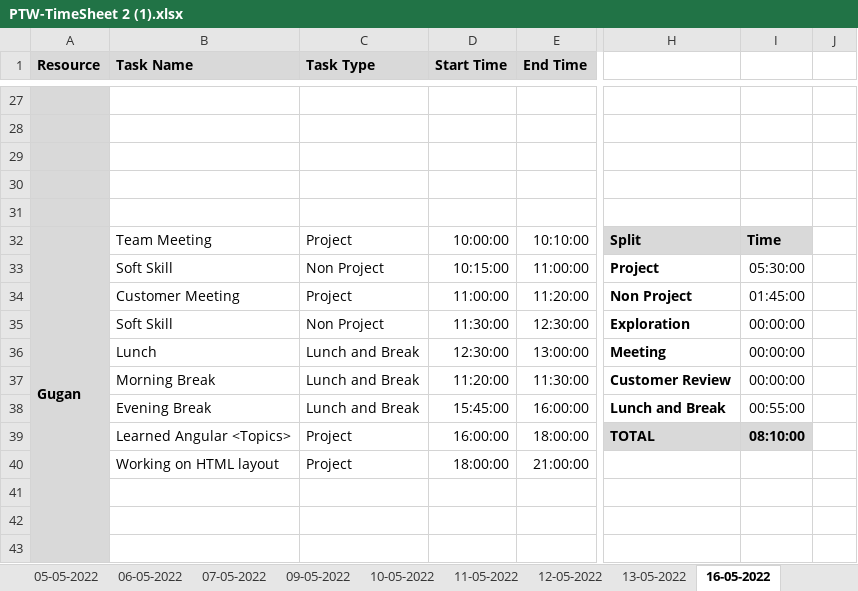
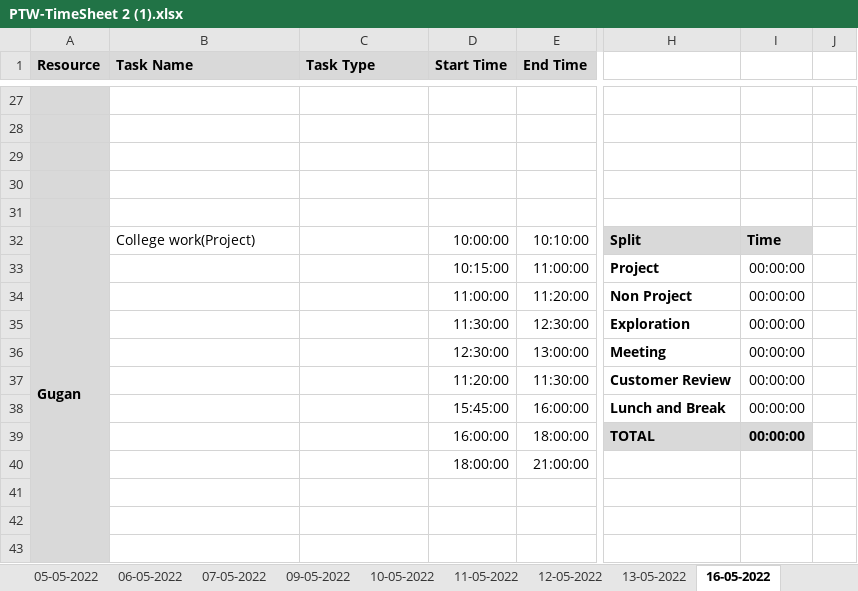
Before and after one commit to AspireTeamGenesis/Profile_Management, an Excel workbook: Process/Timesheet/PTW-TimeSheet 2 (1).xlsx, sheet 16-05-2022, drawn as a sheet; only a part is shown, gaps mark what is left out; values as stored, in another font and other column widths than the file's, no borders; conditional formats not drawn; the diff names each change by its address in the sheet, - before the commit and + after, or states it on an @@ line.

```diff
--- a/Process/Timesheet/PTW-TimeSheet 2 (1).xlsx (sheet 16-05-2022)
+++ b/Process/Timesheet/PTW-TimeSheet 2 (1).xlsx (sheet 16-05-2022)
-B32 (Task Name): Team Meeting
+B32 (Task Name): College work(Project)
-C32 (Task Type): Project
+C32 (Task Type): (empty)
-B33 (Task Name): Soft Skill
+B33 (Task Name): (empty)
-C33 (Task Type): Non Project
+C33 (Task Type): (empty)
-I33: 05:30:00
+I33: 00:00:00
-B34 (Task Name): Customer Meeting
+B34 (Task Name): (empty)
-C34 (Task Type): Project
+C34 (Task Type): (empty)
-I34: 01:45:00
+I34: 00:00:00
-B35 (Task Name): Soft Skill
+B35 (Task Name): (empty)
-C35 (Task Type): Non Project
+C35 (Task Type): (empty)
-B36 (Task Name): Lunch
+B36 (Task Name): (empty)
-C36:C38 (Task Type): Lunch and Break
+C36:C38 (Task Type): (empty)
-B37 (Task Name): Morning Break
+B37 (Task Name): (empty)
-B38 (Task Name): Evening Break
+B38 (Task Name): (empty)
-I38: 00:55:00
+I38: 00:00:00
-B39 (Task Name): Learned Angular <Topics>
+B39 (Task Name): (empty)
-C39:C40 (Task Type): Project
+C39:C40 (Task Type): (empty)
-I39: 08:10:00
+I39: 00:00:00
-B40 (Task Name): Working on HTML layout
+B40 (Task Name): (empty)
```
Also changed, not shown: sheet 18-05-2022, sheet 12-05-2022, sheet 17-05-2022, sheet 13-05-2022.
